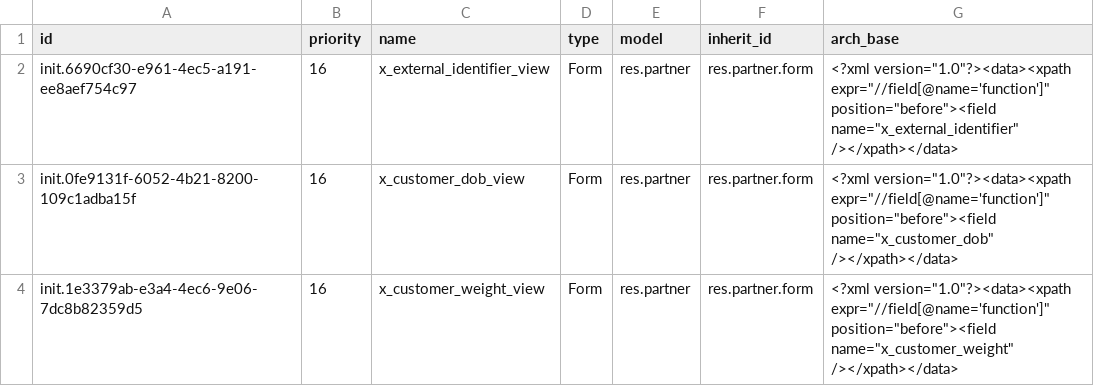
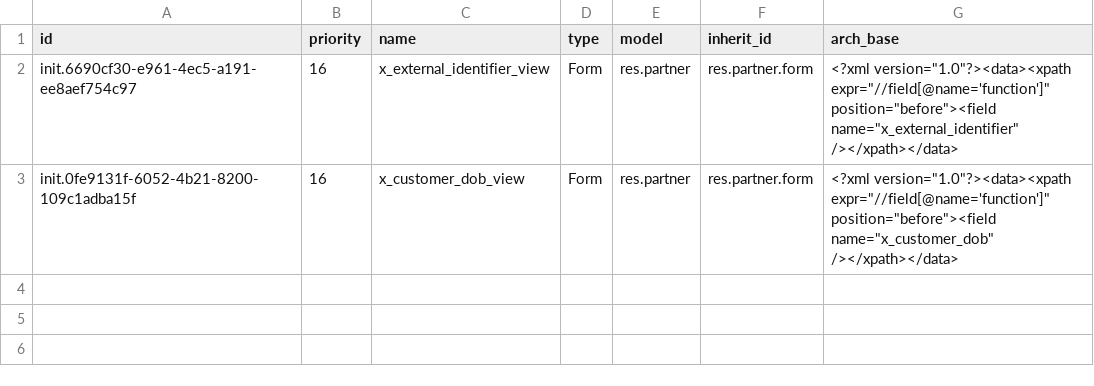
Before and after one commit to mekomsolutions/odoo-config-haiti, a CSV file: configuration/views/ir.ui.view.1000.csv, drawn as a sheet.

Commit message:
HSC-162: Disassociate Customer Weight from 'contact' object and associate it with 'sale.order' (#38)

```diff
--- a/configuration/views/ir.ui.view.1000.csv
+++ b/configuration/views/ir.ui.view.1000.csv
@@ -3,2 +3 @@
 "init.0fe9131f-6052-4b21-8200-109c1adba15f","16","x_customer_dob_view","Form","res.partner","res.partner.form","<?xml version=""1.0""?><data><xpath expr=""//field[@name='function']"" position=""before""><field name=""x_customer_dob"" /></xpath></data>"
-"init.1e3379ab-e3a4-4ec6-9e06-7dc8b82359d5","16","x_customer_weight_view","Form","res.partner","res.partner.form","<?xml version=""1.0""?><data><xpath expr=""//field[@name='function']"" position=""before""><field name=""x_customer_weight"" /></xpath></data>"
```
Also changed, not shown: configuration/custom_fields/ir.model.fields.1000.csv, configuration/custom_fields/ir.model.fields.2000.csv, 1 other file.
